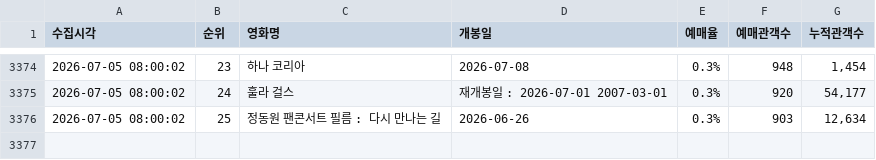
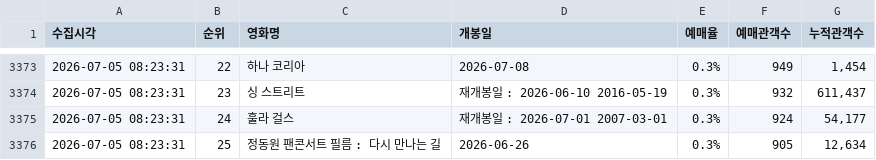
Before and after one commit to jaywhyyang/greenland2, a CSV file: competitors_hourly.csv, drawn as a sheet; only a part is shown, gaps mark what is left out; the diff covers the shown part only.

```diff
--- a/competitors_hourly.csv
+++ b/competitors_hourly.csv
@@ -3374,3 +3373,4 @@
-2026-07-05 08:00:02,23,하나 코리아,2026-07-08,0.3%,948,"1,454"
-2026-07-05 08:00:02,24,훌라 걸스,재개봉일 : 2026-07-01 2007-03-01,0.3%,920,"54,177"
-2026-07-05 08:00:02,25,정동원 팬콘서트 필름 : 다시 만나는 길,2026-06-26,0.3%,903,"12,634"
+2026-07-05 08:23:31,22,하나 코리아,2026-07-08,0.3%,949,"1,454"
+2026-07-05 08:23:31,23,싱 스트리트,재개봉일 : 2026-06-10 2016-05-19,0.3%,932,"611,437"
+2026-07-05 08:23:31,24,훌라 걸스,재개봉일 : 2026-07-01 2007-03-01,0.3%,924,"54,177"
+2026-07-05 08:23:31,25,정동원 팬콘서트 필름 : 다시 만나는 길,2026-06-26,0.3%,905,"12,634"
```
Also changed, not shown: 1 added row, 2 removed rows and 46 edited cells elsewhere in this file, greenland2_hourly.csv, 2 other files.
